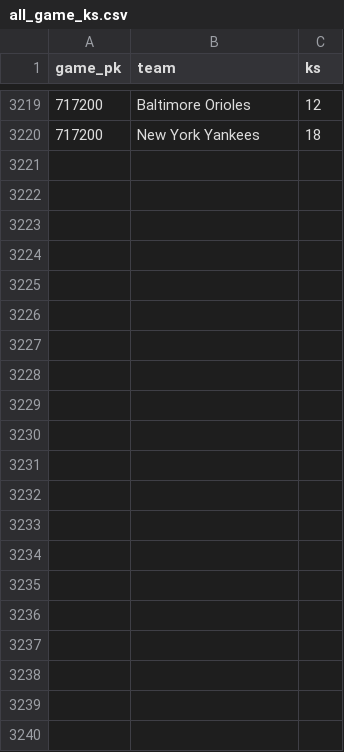
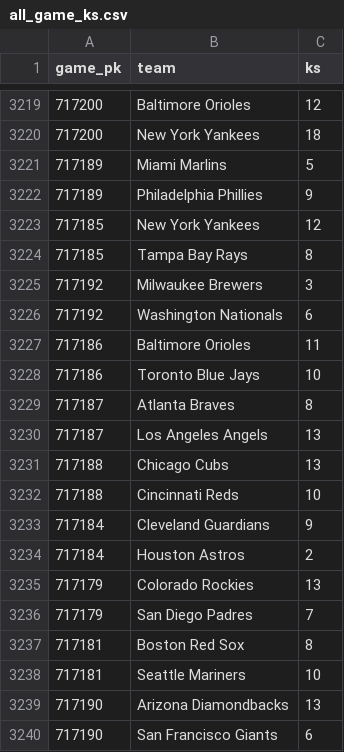
Before and after one commit to chadallison/mlb_cpr, a CSV file: all_game_ks.csv, drawn as a sheet; only a part is shown, gaps mark what is left out; the diff names each change by its address in the sheet, - before the commit and + after, or states it on an @@ line.

```diff
--- a/all_game_ks.csv
+++ b/all_game_ks.csv
+row 3221: 717189 | Miami Marlins | 5
+row 3222: 717189 | Philadelphia Phillies | 9
+row 3223: 717185 | New York Yankees | 12
+row 3224: 717185 | Tampa Bay Rays | 8
+row 3225: 717192 | Milwaukee Brewers | 3
+row 3226: 717192 | Washington Nationals | 6
+row 3227: 717186 | Baltimore Orioles | 11
+row 3228: 717186 | Toronto Blue Jays | 10
+row 3229: 717187 | Atlanta Braves | 8
+row 3230: 717187 | Los Angeles Angels | 13
+row 3231: 717188 | Chicago Cubs | 13
+row 3232: 717188 | Cincinnati Reds | 10
+row 3233: 717184 | Cleveland Guardians | 9
+row 3234: 717184 | Houston Astros | 2
+row 3235: 717179 | Colorado Rockies | 13
+row 3236: 717179 | San Diego Padres | 7
+row 3237: 717181 | Boston Red Sox | 8
+row 3238: 717181 | Seattle Mariners | 10
+row 3239: 717190 | Arizona Diamondbacks | 13
+row 3240: 717190 | San Francisco Giants | 6
```
Also changed, not shown: all_game_hrs.csv, all_game_pks.csv, 28 other files.
